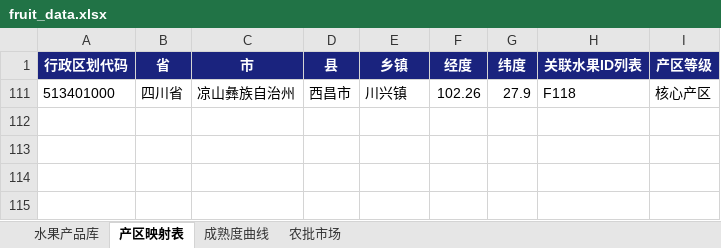
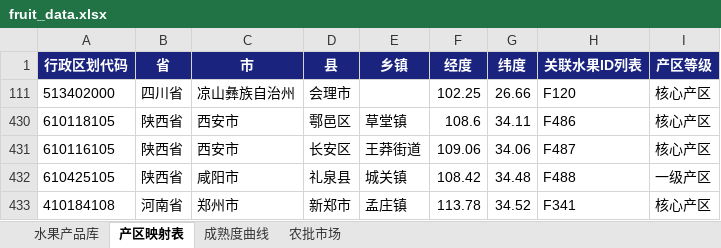
Before and after one commit to mamaohaui/fruit-ops, an Excel workbook: fruit_data.xlsx, sheet 产区映射表, drawn as a sheet; values as stored, in another font and other column widths than the file's, no borders; removed rows and columns are numbered as before the commit, all else as after; the diff names each change by its address in the sheet, - before the commit and + after, or states it on an @@ line.

```diff
--- a/fruit_data.xlsx (sheet 产区映射表)
+++ b/fruit_data.xlsx (sheet 产区映射表)
@@ row 111 hidden: 513401000 | 四川省 | 凉山彝族自治州 | 西昌市 | 川兴镇 | 102.26 | 27.9 | F118 | 核心产区 @@
@@ row 111 unhidden: 513402000 | 四川省 | 凉山彝族自治州 | 会理市 |  | 102.25 | 26.66 | F120 | 核心产区 @@
+row 430: 610118105 | 陕西省 | 西安市 | 鄠邑区 | 草堂镇 | 108.6 | 34.11 | F486 | 核心产区
+row 431: 610116105 | 陕西省 | 西安市 | 长安区 | 王莽街道 | 109.06 | 34.06 | F487 | 核心产区
+row 432: 610425105 | 陕西省 | 咸阳市 | 礼泉县 | 城关镇 | 108.42 | 34.48 | F488 | 一级产区
@@ row 433 unhidden: 410184108 | 河南省 | 郑州市 | 新郑市 | 孟庄镇 | 113.78 | 34.52 | F341 | 核心产区 @@
```
Also changed, not shown: sheet 水果产品库, hidden cells, 4 other files.
